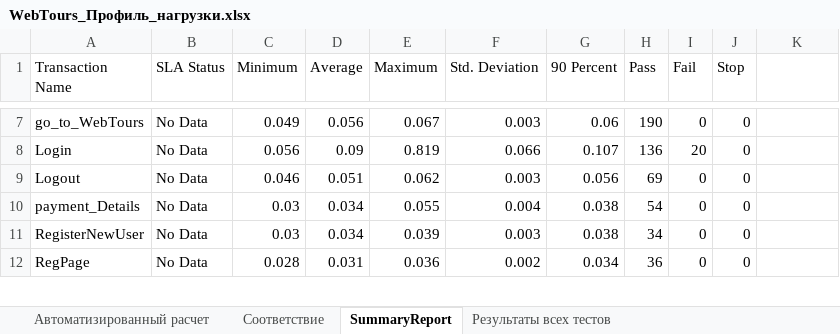
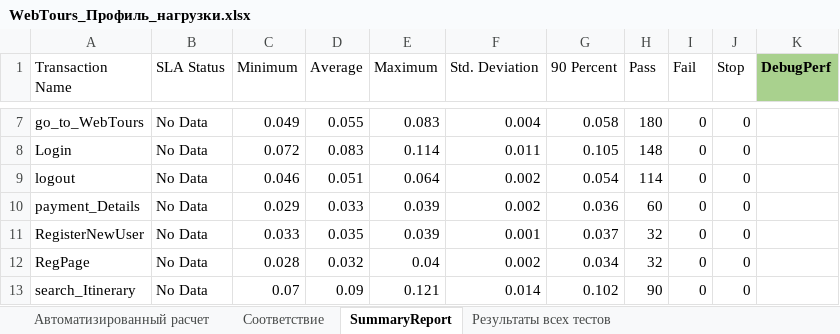
Before and after one commit to rakuuuzz/LoadRunner_WebTours, an Excel workbook: Documents/WebTours_Профиль_нагрузки.xlsx, sheet SummaryReport, drawn as a sheet; only a part is shown, gaps mark what is left out; values as stored, in another font and other column widths than the file's, no borders; the diff covers the shown part only; the diff names each change by its address in the sheet, - before the commit and + after, or states it on an @@ line.

```diff
--- a/Documents/WebTours_Профиль_нагрузки.xlsx (sheet SummaryReport)
+++ b/Documents/WebTours_Профиль_нагрузки.xlsx (sheet SummaryReport)
-K1: (empty)
+K1: DebugPerf
-K1 fill: none
+K1 fill: #A9D18E
-D7 (Average): 0.056
+D7 (Average): 0.055
-E7 (Maximum): 0.067
+E7 (Maximum): 0.083
-F7 (Std. Deviation): 0.003
+F7 (Std. Deviation): 0.004
-G7 (90 Percent): 0.06
+G7 (90 Percent): 0.058
-H7 (Pass): 190
+H7 (Pass): 180
-C8 (Minimum): 0.056
+C8 (Minimum): 0.072
-D8 (Average): 0.09
+D8 (Average): 0.083
-E8 (Maximum): 0.819
+E8 (Maximum): 0.114
-F8 (Std. Deviation): 0.066
+F8 (Std. Deviation): 0.011
-G8 (90 Percent): 0.107
+G8 (90 Percent): 0.105
-H8 (Pass): 136
+H8 (Pass): 148
-I8 (Fail): 20
+I8 (Fail): 0
-A9 (Transaction Name): Logout
+A9 (Transaction Name): logout
-E9 (Maximum): 0.062
+E9 (Maximum): 0.064
-F9 (Std. Deviation): 0.003
+F9 (Std. Deviation): 0.002
-G9 (90 Percent): 0.056
+G9 (90 Percent): 0.054
-H9 (Pass): 69
+H9 (Pass): 114
-C10 (Minimum): 0.03
+C10 (Minimum): 0.029
-D10 (Average): 0.034
+D10 (Average): 0.033
-E10 (Maximum): 0.055
+E10 (Maximum): 0.039
-F10 (Std. Deviation): 0.004
+F10 (Std. Deviation): 0.002
-G10 (90 Percent): 0.038
+G10 (90 Percent): 0.036
-H10 (Pass): 54
+H10 (Pass): 60
-C11 (Minimum): 0.03
+C11 (Minimum): 0.033
-D11 (Average): 0.034
+D11 (Average): 0.035
-F11 (Std. Deviation): 0.003
+F11 (Std. Deviation): 0.001
-G11 (90 Percent): 0.038
+G11 (90 Percent): 0.037
-H11 (Pass): 34
+H11 (Pass): 32
-D12 (Average): 0.031
+D12 (Average): 0.032
-E12 (Maximum): 0.036
+E12 (Maximum): 0.04
-H12 (Pass): 36
+H12 (Pass): 32
+row 13: search_Itinerary | No Data | 0.07 | 0.09 | 0.121 | 0.014 | 0.102 | 90 | 0 | 0
```
Also changed, not shown: 40 added rows and 69 edited cells elsewhere in this sheet, sheet Результаты всех тестов, sheet Автоматизированный расчет, formulas that keep their value, 2 other files.
